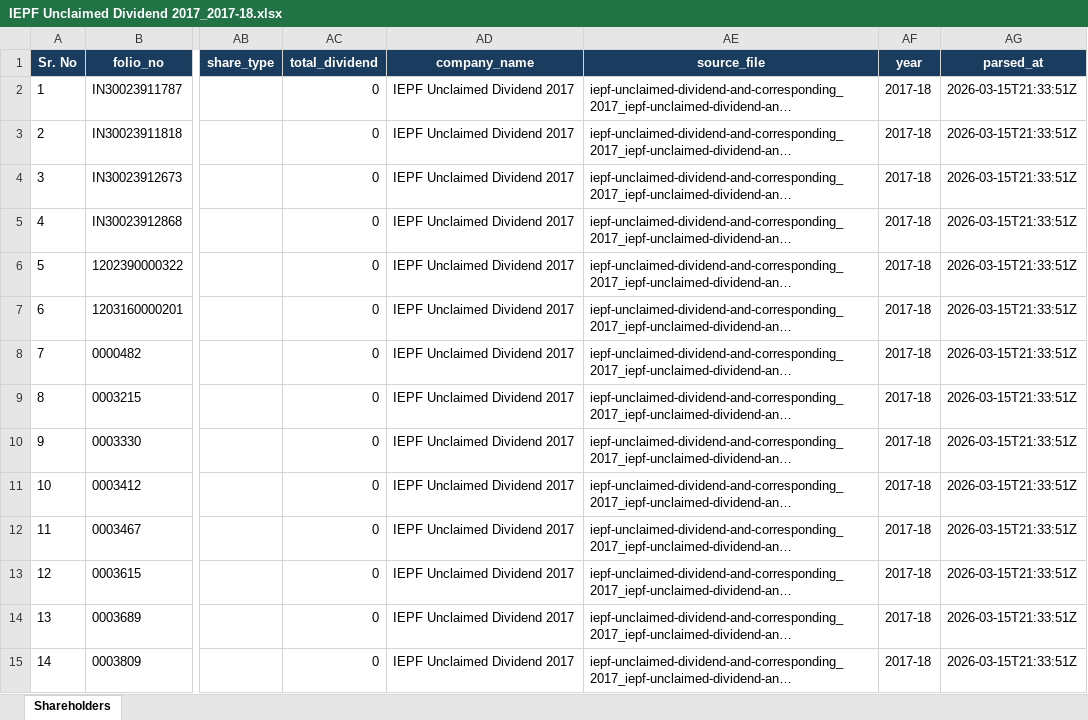
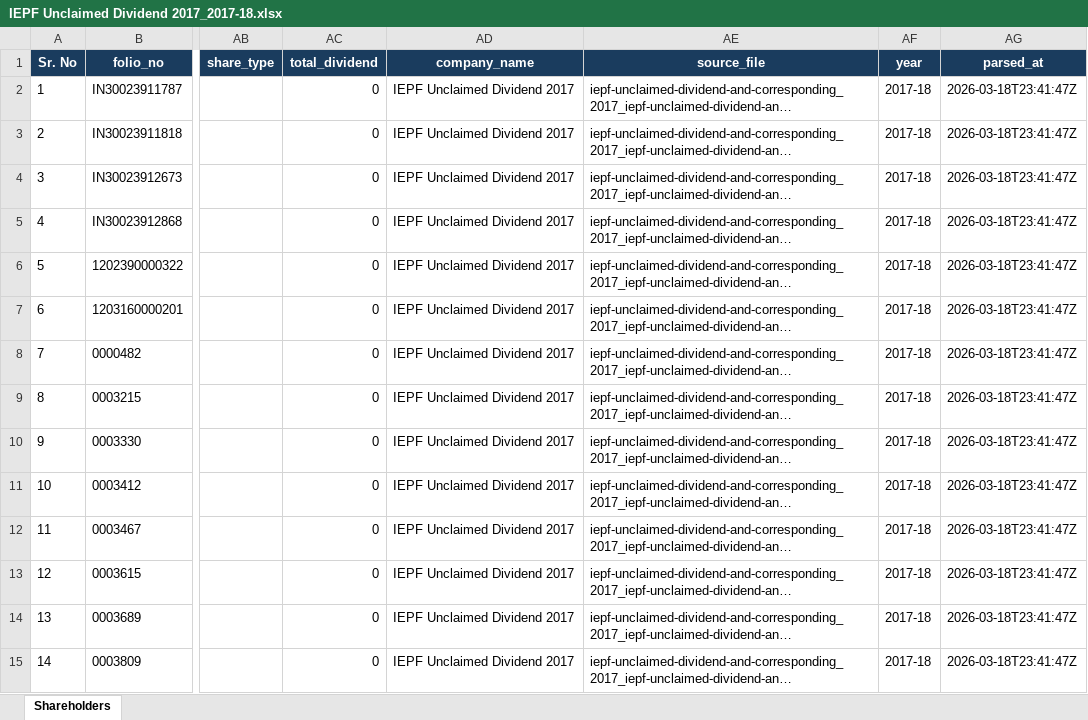
Before and after one commit to nadaouarari98-del/Python-scraper, an Excel workbook: data/output/parsed/IEPF Unclaimed Dividend 2017_2017-18.xlsx, sheet Shareholders, drawn as a sheet; only a part is shown, gaps mark what is left out; long unchanged cells end in …; values as stored, in another font and other column widths than the file's, no borders; the diff covers the shown part only; the diff names each change by its address in the sheet, - before the commit and + after, or states it on an @@ line.

```diff
--- a/data/output/parsed/IEPF Unclaimed Dividend 2017_2017-18.xlsx (sheet Shareholders)
+++ b/data/output/parsed/IEPF Unclaimed Dividend 2017_2017-18.xlsx (sheet Shareholders)
-AG2:AG15 (parsed_at): 2026-03-15T21:33:51Z
+AG2:AG15 (parsed_at): 2026-03-18T23:41:47Z
```
Also changed, not shown: 1177 edited cells elsewhere in this sheet, data/output/master_deduplicated.xlsx, data/output/master_merged.xlsx, 27 other files.
